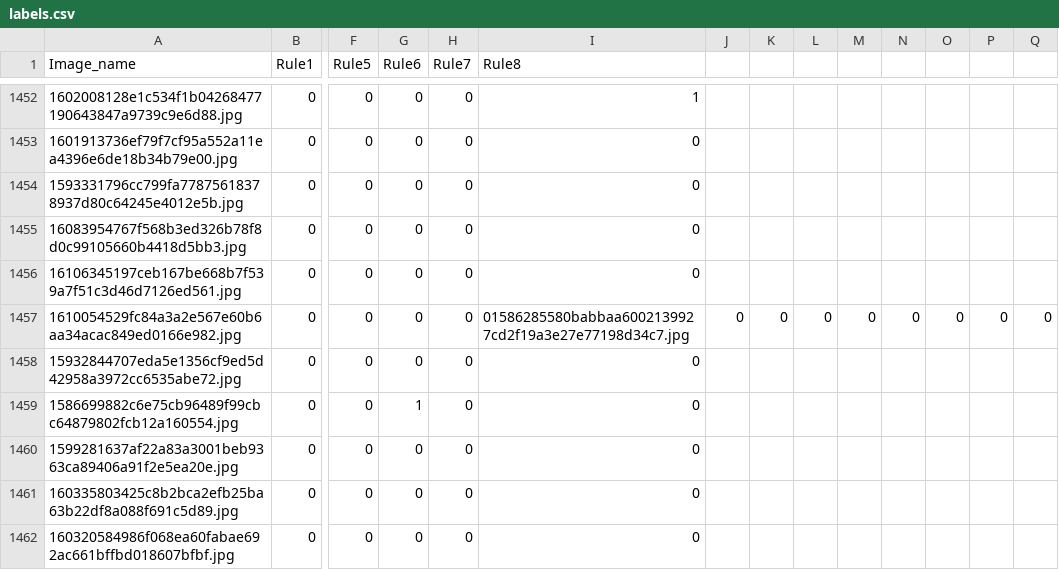
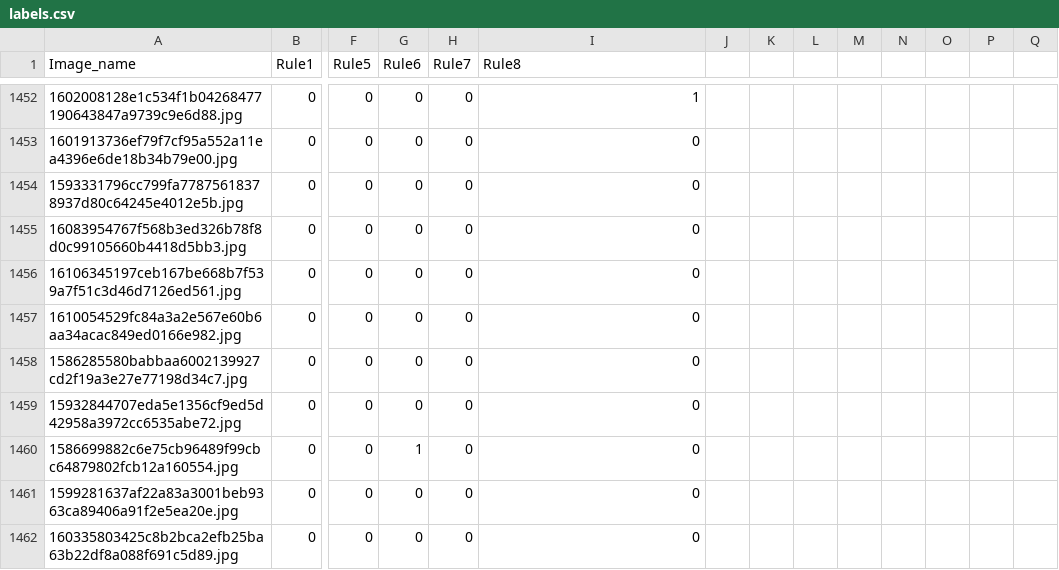
Before and after one commit to B0llerwagen/Data-Science-Case-Studies-SoSe24, a CSV file: labels.csv, drawn as a sheet; only a part is shown, gaps mark what is left out; the shorter side is filled out with more unchanged rows; rows hold the shown columns only; the diff names each change by its address in the sheet, - before the commit and + after, or states it on an @@ line.

Commit message:
Update labels.csv / wrong format fix

```diff
--- a/labels.csv
+++ b/labels.csv
-I1457 (Rule8): 01586285580babbaa6002139927cd2f19a3e27e77198d34c7.jpg
+I1457 (Rule8): 0
-J1457: 0
+J1457: (empty)
-K1457: 0
+K1457: (empty)
-L1457: 0
+L1457: (empty)
-M1457: 0
+M1457: (empty)
-N1457: 0
+N1457: (empty)
-O1457: 0
+O1457: (empty)
-P1457: 0
+P1457: (empty)
-Q1457: 0
+Q1457: (empty)
+row 1458: 1586285580babbaa6002139927cd2f19a3e27e77198d34c7.jpg | 0 | 0 | 0 | 0 | 0
```
